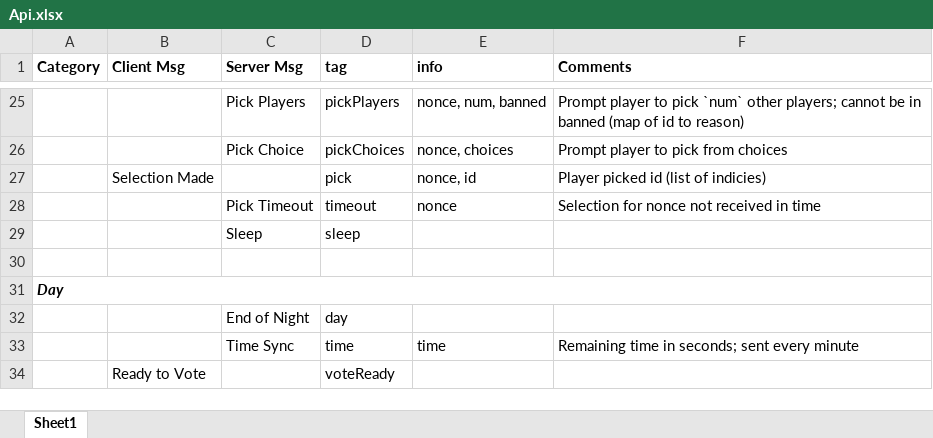
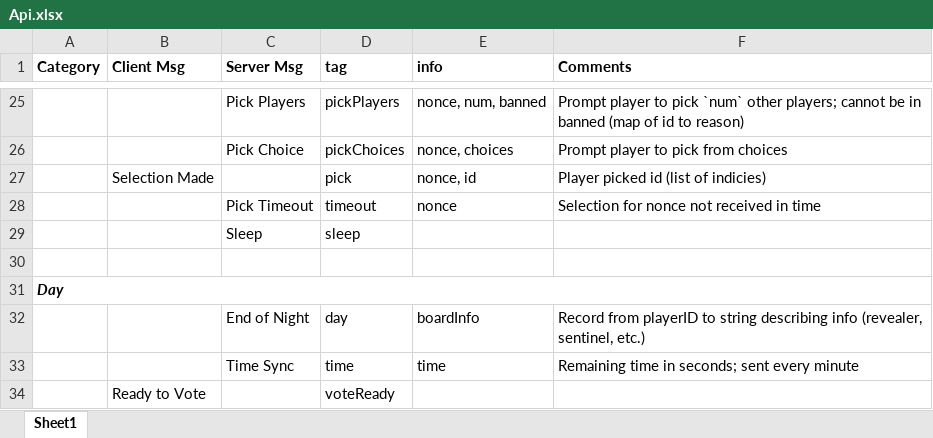
Before and after one commit to mt-xing/onuw, an Excel workbook: Api.xlsx, sheet Sheet1, drawn as a sheet; only a part is shown, gaps mark what is left out; values as stored, in another font and other column widths than the file's, no borders; the diff names each change by its address in the sheet, - before the commit and + after, or states it on an @@ line.

Commit message:
Daytime API update

```diff
--- a/Api.xlsx (sheet Sheet1)
+++ b/Api.xlsx (sheet Sheet1)
-E32 (info): (empty)
+E32 (info): boardInfo
-F32 (Comments): (empty)
+F32 (Comments): Record from playerID to string describing info (revealer, sentinel, etc.)
```
